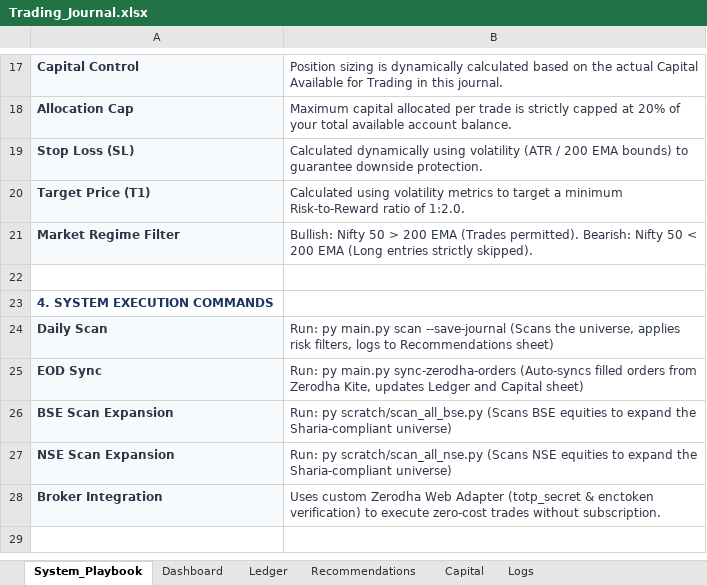
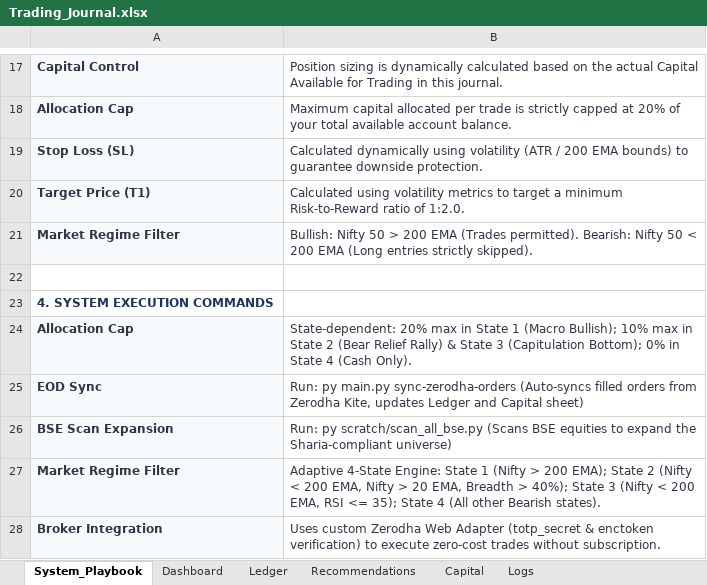
Before and after one commit to SyedTousifMasood/HalaalTrading, an Excel workbook: Trading_Journal.xlsx, sheet System_Playbook, drawn as a sheet; only a part is shown, gaps mark what is left out; values as stored, in another font and other column widths than the file's, no borders; removed rows and columns are numbered as before the commit, all else as after; the diff names each change by its address in the sheet, - before the commit and + after, or states it on an @@ line.

Commit message:
feat: Implement 4-state Hybrid Market Regime Engine and dynamic risk allocation sizing in HSTS

```diff
--- a/Trading_Journal.xlsx (sheet System_Playbook)
+++ b/Trading_Journal.xlsx (sheet System_Playbook)
-row 24: Daily Scan | Run: py main.py scan --save-journal (Scans the universe, applies risk filters, logs to Recommendations sheet)
+row 24: Allocation Cap | State-dependent: 20% max in State 1 (Macro Bullish); 10% max in State 2 (Bear Relief Rally) & State 3 (Capitulation Bottom); 0% in State 4 (Cash Only).
-row 27: NSE Scan Expansion | Run: py scratch/scan_all_nse.py (Scans NSE equities to expand the Sharia-compliant universe)
+row 27: Market Regime Filter | Adaptive 4-State Engine: State 1 (Nifty > 200 EMA); State 2 (Nifty < 200 EMA, Nifty > 20 EMA, Breadth > 40%); State 3 (Nifty < 200 EMA, RSI <= 35); State 4 (All other Bearish states).
```
Also changed, not shown: 4 other files.
